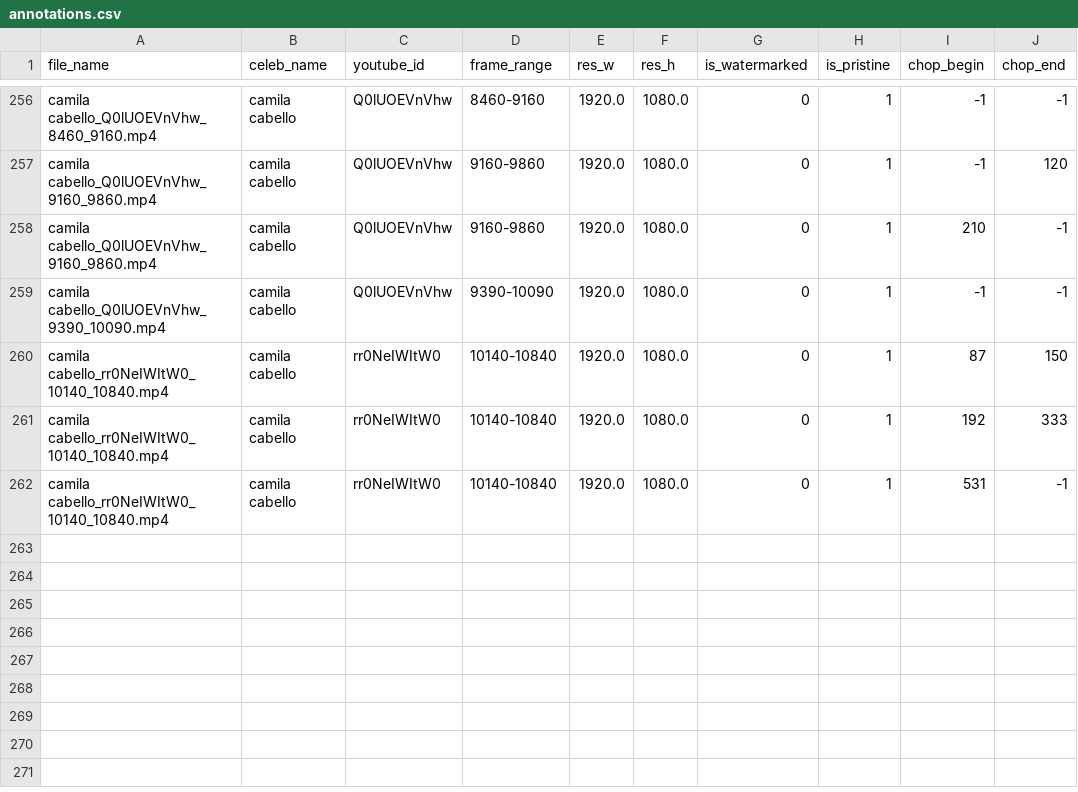
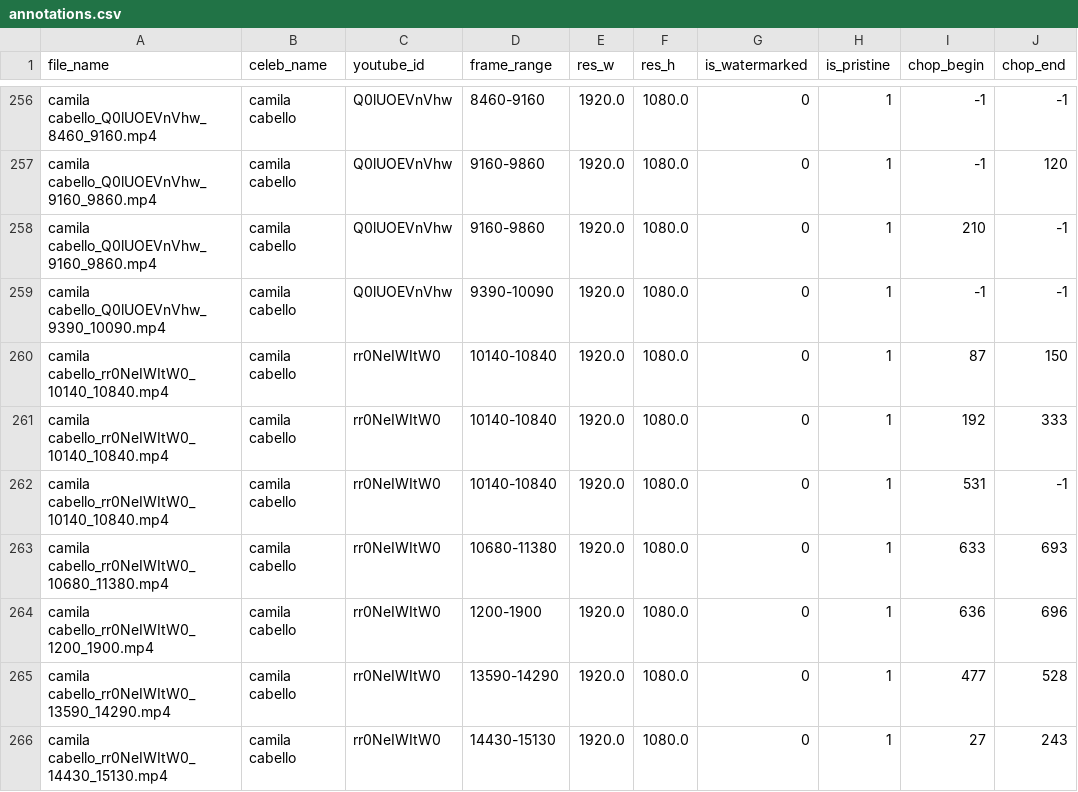
Before and after one commit to ductai199x/celebrity-clips-annotation-gui, a CSV file: annotations.csv, drawn as a sheet; only a part is shown, gaps mark what is left out.

Commit message:
add some more annotations

```diff
--- a/annotations.csv
+++ b/annotations.csv
@@ -262 +262,5 @@ camila cabello_rr0NeIWItW0_10140_10840.mp4,camila cabello,rr0NeIWItW0,10140-1084
 camila cabello_rr0NeIWItW0_10140_10840.mp4,camila cabello,rr0NeIWItW0,10140-10840,1920.0,1080.0,0,1,531,-1
+camila cabello_rr0NeIWItW0_10680_11380.mp4,camila cabello,rr0NeIWItW0,10680-11380,1920.0,1080.0,0,1,633,693
+camila cabello_rr0NeIWItW0_1200_1900.mp4,camila cabello,rr0NeIWItW0,1200-1900,1920.0,1080.0,0,1,636,696
+camila cabello_rr0NeIWItW0_13590_14290.mp4,camila cabello,rr0NeIWItW0,13590-14290,1920.0,1080.0,0,1,477,528
+camila cabello_rr0NeIWItW0_14430_15130.mp4,camila cabello,rr0NeIWItW0,14430-15130,1920.0,1080.0,0,1,27,243
```
Also changed, not shown: 1 other file.
